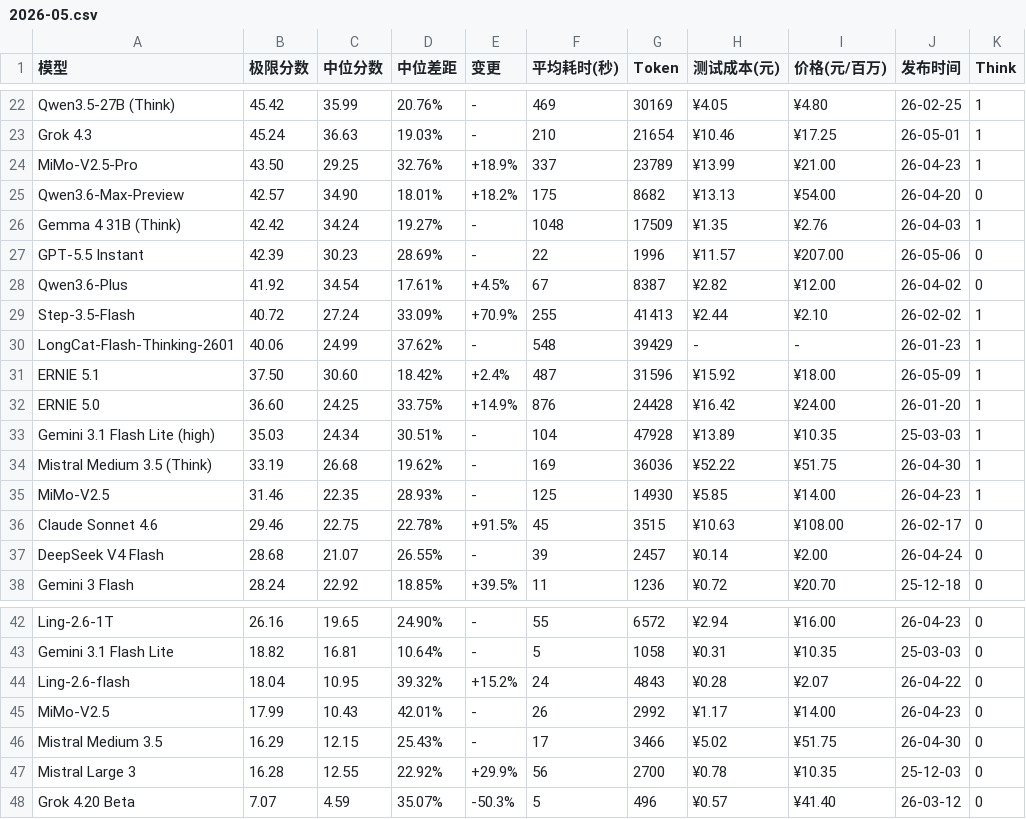
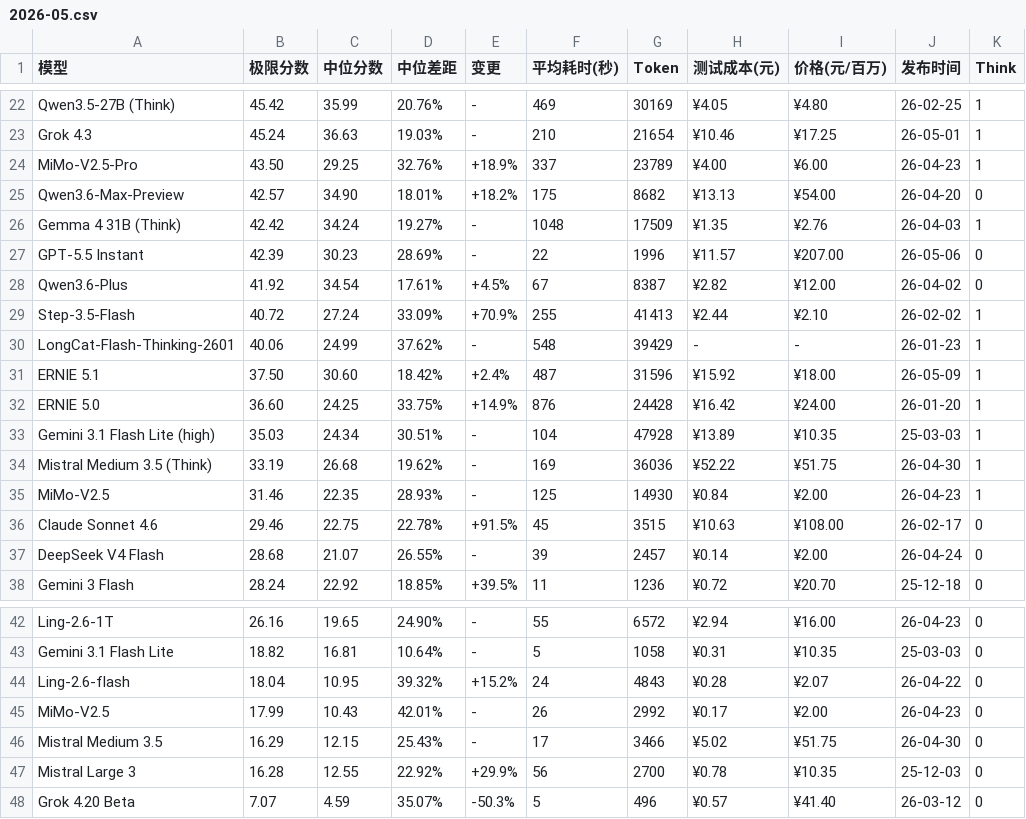
Before and after one commit to llm2014/llm_benchmark, a CSV file: docs/data/logic/2026-05.csv, drawn as a sheet; only a part is shown, gaps mark what is left out.

Commit message:
update mimo api price

```diff
--- a/docs/data/logic/2026-05.csv
+++ b/docs/data/logic/2026-05.csv
@@ -23,3 +23,3 @@
 "Grok 4.3","45.24","36.63","19.03%","-","210","21654","¥10.46","¥17.25","26-05-01","1"
-"MiMo-V2.5-Pro","43.50","29.25","32.76%","+18.9%","337","23789","¥13.99","¥21.00","26-04-23","1"
+"MiMo-V2.5-Pro","43.50","29.25","32.76%","+18.9%","337","23789","¥4.00","¥6.00","26-04-23","1"
 "Qwen3.6-Max-Preview","42.57","34.90","18.01%","+18.2%","175","8682","¥13.13","¥54.00","26-04-20","0"
@@ -34,3 +34,3 @@
 "Mistral Medium 3.5 (Think)","33.19","26.68","19.62%","-","169","36036","¥52.22","¥51.75","26-04-30","1"
-"MiMo-V2.5","31.46","22.35","28.93%","-","125","14930","¥5.85","¥14.00","26-04-23","1"
+"MiMo-V2.5","31.46","22.35","28.93%","-","125","14930","¥0.84","¥2.00","26-04-23","1"
 "Claude Sonnet 4.6","29.46","22.75","22.78%","+91.5%","45","3515","¥10.63","¥108.00","26-02-17","0"
@@ -44,3 +44,3 @@
 "Ling-2.6-flash","18.04","10.95","39.32%","+15.2%","24","4843","¥0.28","¥2.07","26-04-22","0"
-"MiMo-V2.5","17.99","10.43","42.01%","-","26","2992","¥1.17","¥14.00","26-04-23","0"
+"MiMo-V2.5","17.99","10.43","42.01%","-","26","2992","¥0.17","¥2.00","26-04-23","0"
 "Mistral Medium 3.5","16.29","12.15","25.43%","-","17","3466","¥5.02","¥51.75","26-04-30","0"
```
